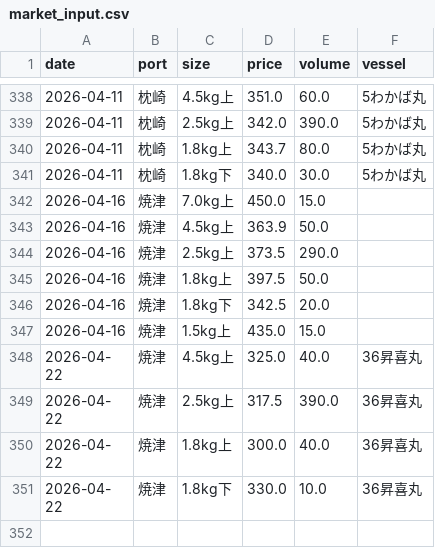
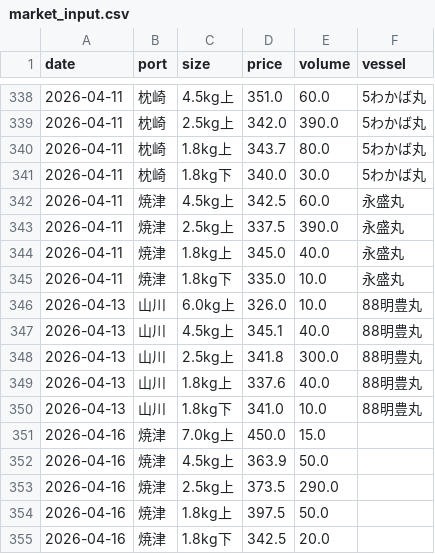
Before and after one commit to Yasher1979/katsuo-dashboard, a CSV file: data/market_input.csv, drawn as a sheet; only a part is shown, gaps mark what is left out; the shorter side is filled out with more unchanged rows.

Commit message:
Add market data for Yaizu 4/11 and Yamagawa 4/13

```diff
--- a/data/market_input.csv
+++ b/data/market_input.csv
@@ -341,2 +341,11 @@ date,port,size,price,volume,vessel
 2026-04-11,枕崎,1.8kg下,340.0,30.0,5わかば丸
+2026-04-11,焼津,4.5kg上,342.5,60.0,永盛丸
+2026-04-11,焼津,2.5kg上,337.5,390.0,永盛丸
+2026-04-11,焼津,1.8kg上,345.0,40.0,永盛丸
+2026-04-11,焼津,1.8kg下,335.0,10.0,永盛丸
+2026-04-13,山川,6.0kg上,326.0,10.0,88明豊丸
+2026-04-13,山川,4.5kg上,345.1,40.0,88明豊丸
+2026-04-13,山川,2.5kg上,341.8,300.0,88明豊丸
+2026-04-13,山川,1.8kg上,337.6,40.0,88明豊丸
+2026-04-13,山川,1.8kg下,341.0,10.0,88明豊丸
 2026-04-16,焼津,7.0kg上,450.0,15.0,
```
Also changed, not shown: 2 other files.
